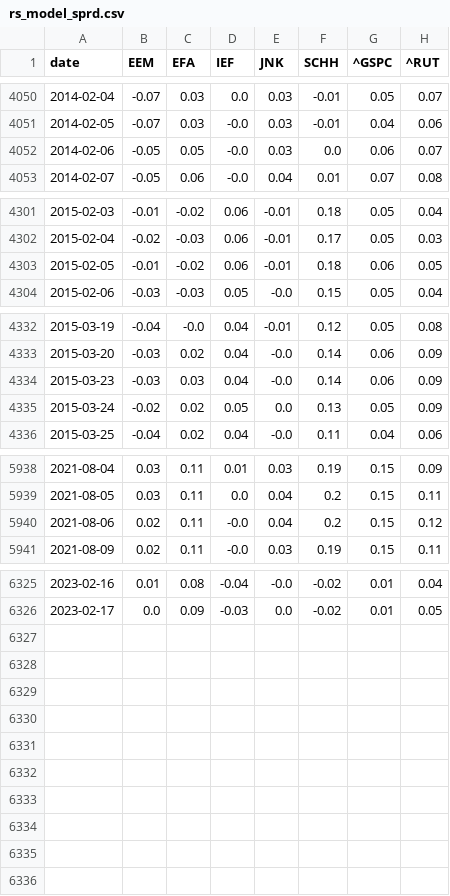
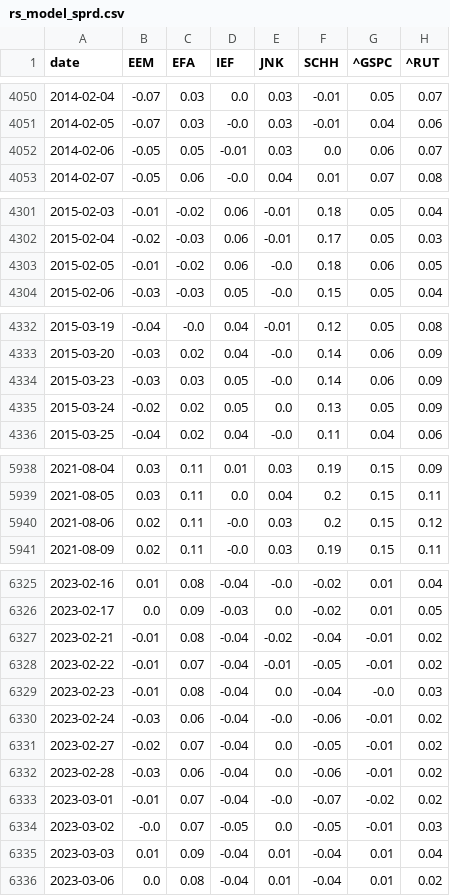
Before and after one commit to zhenik70/qrio, a CSV file: data/rs_model_sprd.csv, drawn as a sheet; only a part is shown, gaps mark what is left out.

```diff
--- a/data/rs_model_sprd.csv
+++ b/data/rs_model_sprd.csv
@@ -4051,3 +4051,3 @@ date,EEM,EFA,IEF,JNK,SCHH,^GSPC,^RUT
 2014-02-05,-0.07,0.03,-0.0,0.03,-0.01,0.04,0.06
-2014-02-06,-0.05,0.05,-0.0,0.03,0.0,0.06,0.07
+2014-02-06,-0.05,0.05,-0.01,0.03,0.0,0.06,0.07
 2014-02-07,-0.05,0.06,-0.0,0.04,0.01,0.07,0.08
@@ -4302,3 +4302,3 @@ date,EEM,EFA,IEF,JNK,SCHH,^GSPC,^RUT
 2015-02-04,-0.02,-0.03,0.06,-0.01,0.17,0.05,0.03
-2015-02-05,-0.01,-0.02,0.06,-0.01,0.18,0.06,0.05
+2015-02-05,-0.01,-0.02,0.06,-0.0,0.18,0.06,0.05
 2015-02-06,-0.03,-0.03,0.05,-0.0,0.15,0.05,0.04
@@ -4333,3 +4333,3 @@ date,EEM,EFA,IEF,JNK,SCHH,^GSPC,^RUT
 2015-03-20,-0.03,0.02,0.04,-0.0,0.14,0.06,0.09
-2015-03-23,-0.03,0.03,0.04,-0.0,0.14,0.06,0.09
+2015-03-23,-0.03,0.03,0.05,-0.0,0.14,0.06,0.09
 2015-03-24,-0.02,0.02,0.05,0.0,0.13,0.05,0.09
@@ -5939,3 +5939,3 @@ date,EEM,EFA,IEF,JNK,SCHH,^GSPC,^RUT
 2021-08-05,0.03,0.11,0.0,0.04,0.2,0.15,0.11
-2021-08-06,0.02,0.11,-0.0,0.04,0.2,0.15,0.12
+2021-08-06,0.02,0.11,-0.0,0.03,0.2,0.15,0.12
 2021-08-09,0.02,0.11,-0.0,0.03,0.19,0.15,0.11
@@ -6326 +6326,11 @@ date,EEM,EFA,IEF,JNK,SCHH,^GSPC,^RUT
 2023-02-17,0.0,0.09,-0.03,0.0,-0.02,0.01,0.05
+2023-02-21,-0.01,0.08,-0.04,-0.02,-0.04,-0.01,0.02
+2023-02-22,-0.01,0.07,-0.04,-0.01,-0.05,-0.01,0.02
+2023-02-23,-0.01,0.08,-0.04,0.0,-0.04,-0.0,0.03
+2023-02-24,-0.03,0.06,-0.04,-0.0,-0.06,-0.01,0.02
+2023-02-27,-0.02,0.07,-0.04,0.0,-0.05,-0.01,0.02
+2023-02-28,-0.03,0.06,-0.04,0.0,-0.06,-0.01,0.02
+2023-03-01,-0.01,0.07,-0.04,-0.0,-0.07,-0.02,0.02
+2023-03-02,-0.0,0.07,-0.05,0.0,-0.05,-0.01,0.03
+2023-03-03,0.01,0.09,-0.04,0.01,-0.04,0.01,0.04
+2023-03-06,0.0,0.08,-0.04,0.01,-0.04,0.01,0.02
```
Also changed, not shown: data/rs_model.csv, data/small_cap_model.csv, 3 other files.
